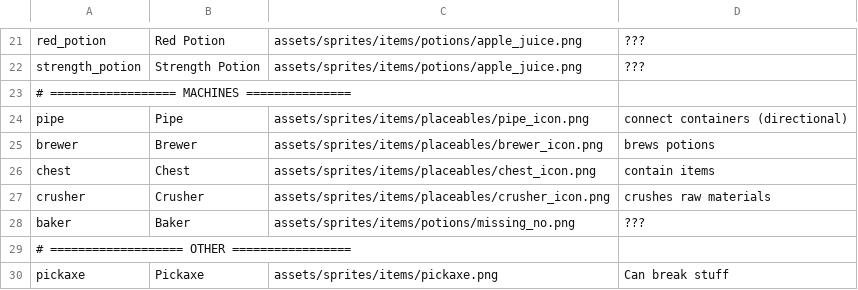
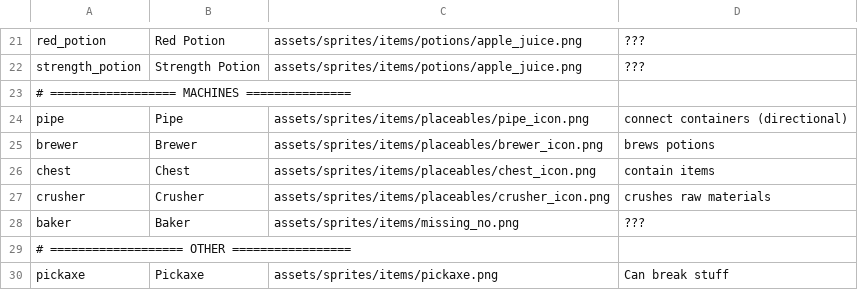
Before and after one commit to ryanlee-711/Dinosaur-Potion-Factory, a TSV file: dist/data/items.tsv, drawn as a sheet; only a part is shown, gaps mark what is left out.

```diff
--- a/dist/data/items.tsv
+++ b/dist/data/items.tsv
@@ -27,3 +27,3 @@ chest	Chest	assets/sprites/items/placeables/chest_icon.png	contain items
 crusher	Crusher	assets/sprites/items/placeables/crusher_icon.png	crushes raw materials
-baker	Baker	assets/sprites/items/potions/missing_no.png	???
+baker	Baker	assets/sprites/items/missing_no.png	???
 # =================== OTHER =================
```
Also changed, not shown: 6 other files.
